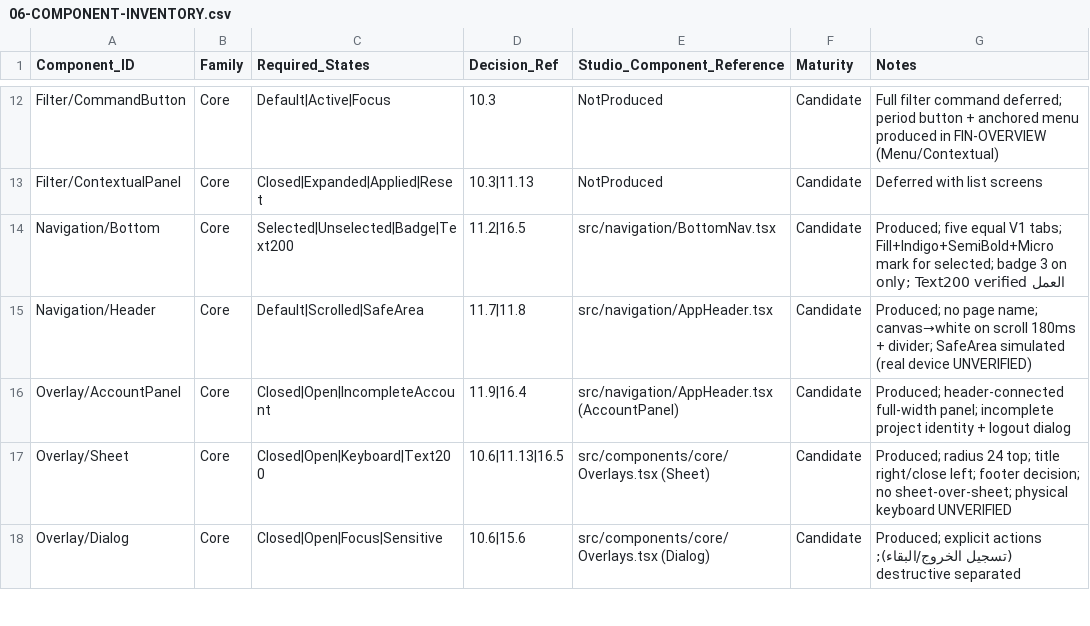
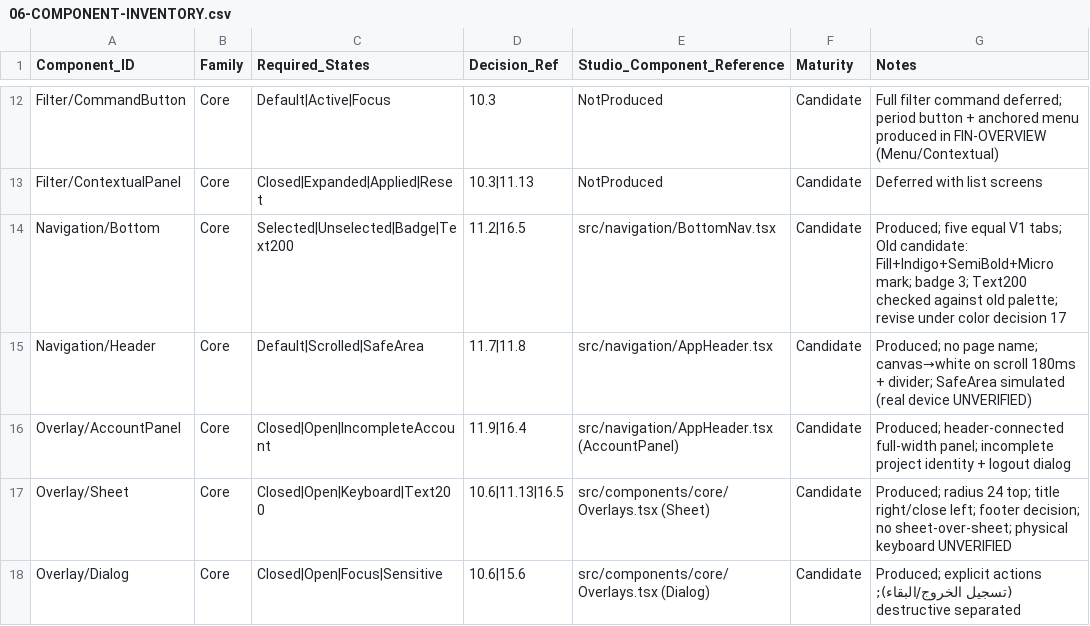
Before and after one commit to Qays7753/Micro-Bold-Modular-Design-Handoff-V1, a CSV file: 06-COMPONENT-INVENTORY.csv, drawn as a sheet; only a part is shown, gaps mark what is left out.

```diff
--- a/06-COMPONENT-INVENTORY.csv
+++ b/06-COMPONENT-INVENTORY.csv
@@ -13,3 +13,3 @@ Filter/CommandButton,Core,Default|Active|Focus,10.3,NotProduced,Candidate,Full f
 Filter/ContextualPanel,Core,Closed|Expanded|Applied|Reset,10.3|11.13,NotProduced,Candidate,Deferred with list screens
-Navigation/Bottom,Core,Selected|Unselected|Badge|Text200,11.2|16.5,src/navigation/BottomNav.tsx,Candidate,Produced; five equal V1 tabs; Fill+Indigo+SemiBold+Micro mark for selected; badge 3 on العمل only; Text200 verified
+Navigation/Bottom,Core,Selected|Unselected|Badge|Text200,11.2|16.5,src/navigation/BottomNav.tsx,Candidate,Produced; five equal V1 tabs; Old candidate: Fill+Indigo+SemiBold+Micro mark; badge 3; Text200 checked against old palette; revise under color decision 17
 Navigation/Header,Core,Default|Scrolled|SafeArea,11.7|11.8,src/navigation/AppHeader.tsx,Candidate,Produced; no page name; canvas→white on scroll 180ms + divider; SafeArea simulated (real device UNVERIFIED)
```
Also changed, not shown: 07-DECISION-TRACEABILITY.csv, 21 other files.
